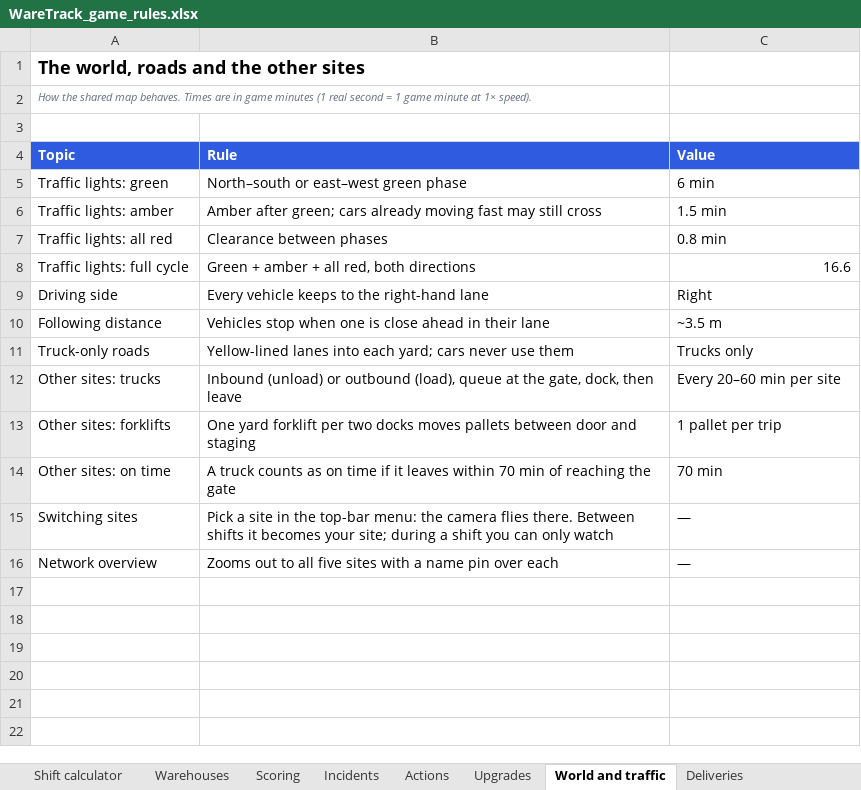
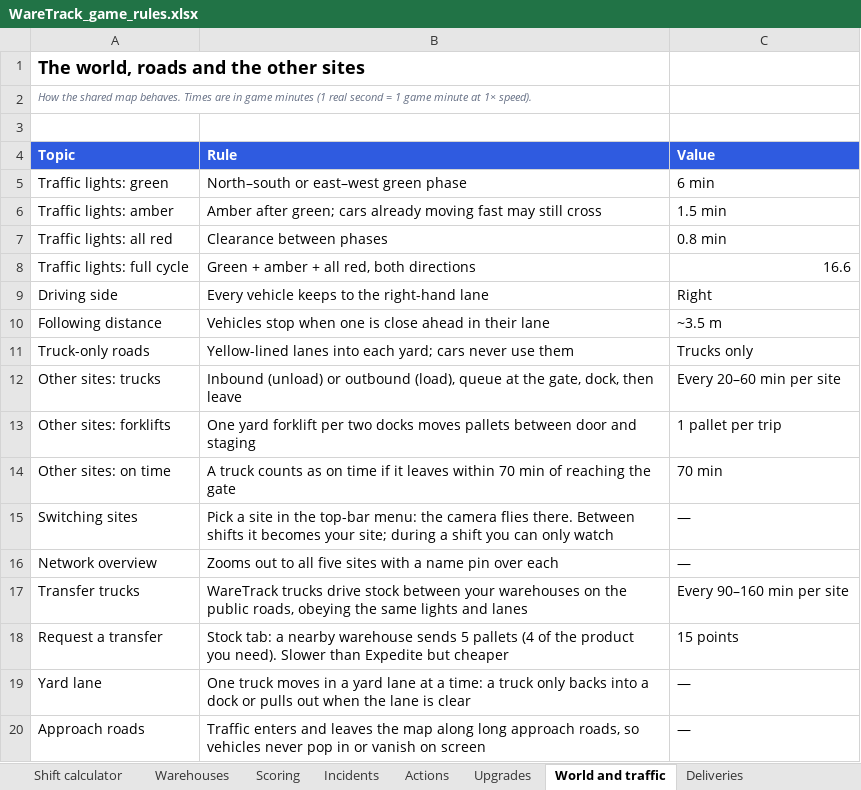
Before and after one commit to siddik-web/waretrack, an Excel workbook: WareTrack_game_rules.xlsx, sheet World and traffic, drawn as a sheet; values as stored, in another font and other column widths than the file's, no borders; the diff names each change by its address in the sheet, - before the commit and + after, or states it on an @@ line.

```diff
--- a/WareTrack_game_rules.xlsx (sheet World and traffic)
+++ b/WareTrack_game_rules.xlsx (sheet World and traffic)
+row 17: Transfer trucks | WareTrack trucks drive stock between your warehouses on the public roads, obeying the same lights and lanes | Every 90–160 min per site
+row 18: Request a transfer | Stock tab: a nearby warehouse sends 5 pallets (4 of the product you need). Slower than Expedite but cheaper | 15 points
+row 19: Yard lane | One truck moves in a yard lane at a time: a truck only backs into a dock or pulls out when the lane is clear | —
+row 20: Approach roads | Traffic enters and leaves the map along long approach roads, so vehicles never pop in or vanish on screen | —
```
Also changed, not shown: sheet Deliveries, 2 other files.
